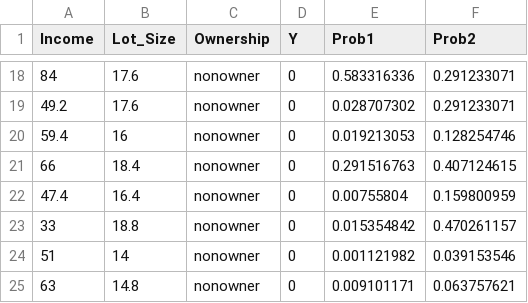
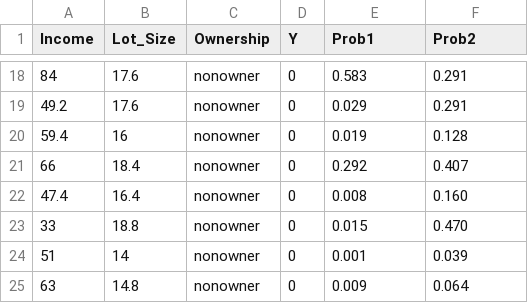
Before and after one commit to martinwg/ISA591, a CSV file: RidingMowers.csv, drawn as a sheet; only a part is shown, gaps mark what is left out; the diff covers the shown part only.

```diff
--- a/RidingMowers.csv
+++ b/RidingMowers.csv
@@ -18,8 +18,8 @@ Income,Lot_Size,Ownership,Y,Prob1,Prob2
-84,17.6,nonowner,0,0.583316336,0.291233071
-49.2,17.6,nonowner,0,0.028707302,0.291233071
-59.4,16,nonowner,0,0.019213053,0.128254746
-66,18.4,nonowner,0,0.291516763,0.407124615
-47.4,16.4,nonowner,0,0.00755804,0.159800959
-33,18.8,nonowner,0,0.015354842,0.470261157
-51,14,nonowner,0,0.001121982,0.039153546
-63,14.8,nonowner,0,0.009101171,0.063757621
+84,17.6,nonowner,0,0.583,0.291
+49.2,17.6,nonowner,0,0.029,0.291
+59.4,16,nonowner,0,0.019,0.128
+66,18.4,nonowner,0,0.292,0.407
+47.4,16.4,nonowner,0,0.008,0.160
+33,18.8,nonowner,0,0.015,0.470
+51,14,nonowner,0,0.001,0.039
+63,14.8,nonowner,0,0.009,0.064
```
Also changed, not shown: 32 edited cells elsewhere in this file.
